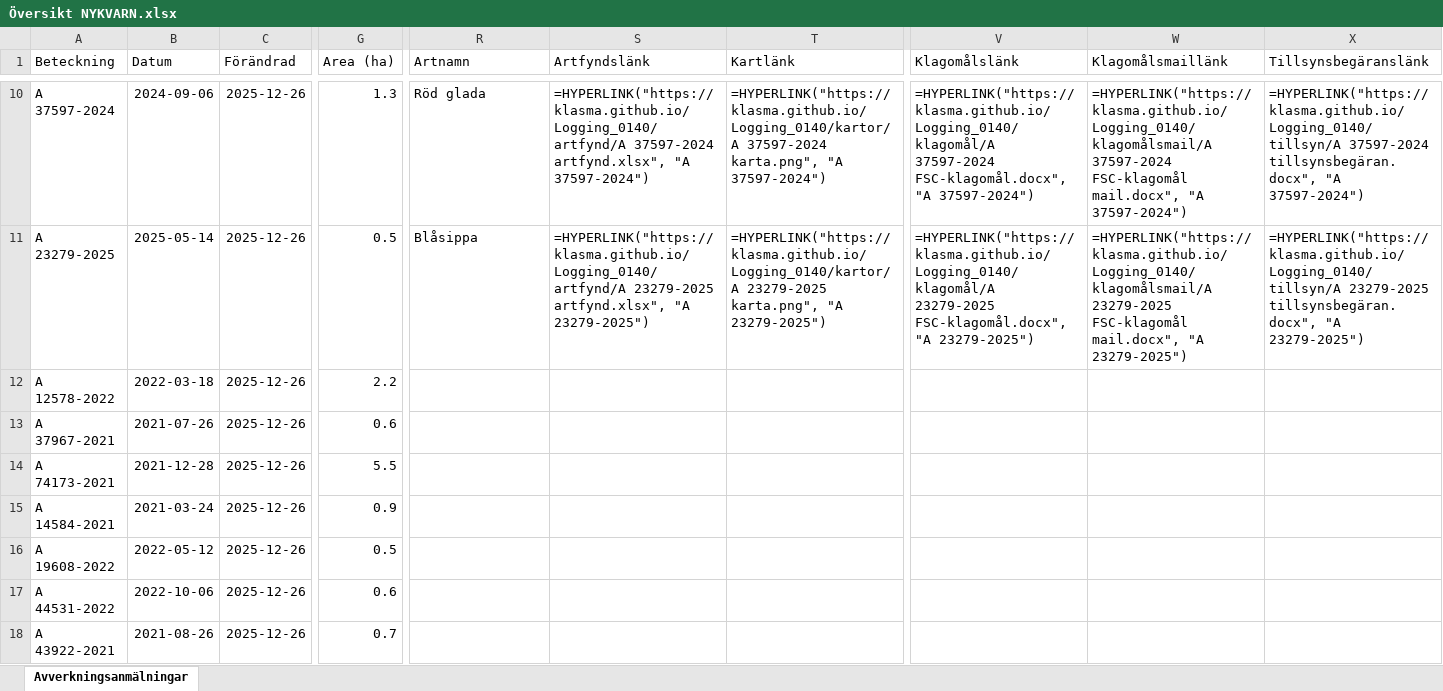
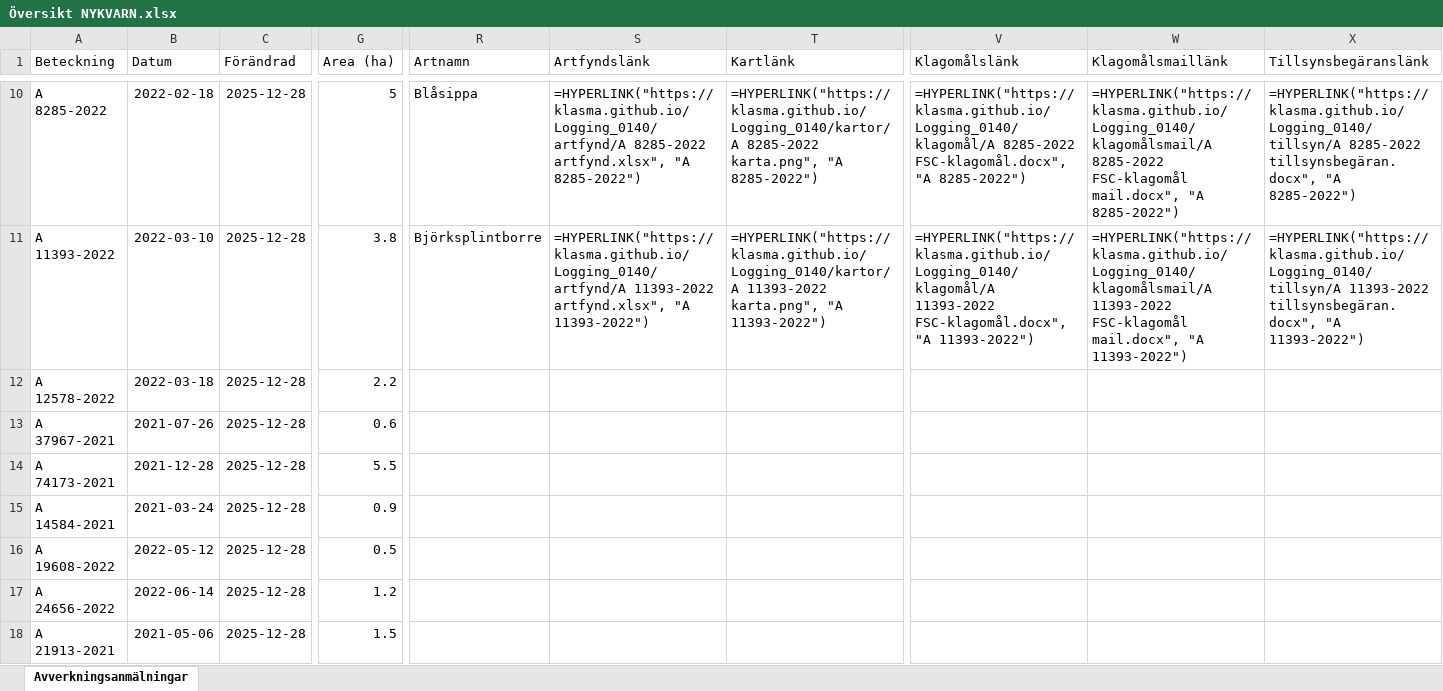
Before and after one commit to klasma/Logging_0140, an Excel workbook: Översikt NYKVARN.xlsx, sheet Avverkningsanmälningar, drawn as a sheet; only a part is shown, gaps mark what is left out; values as stored, in another font and other column widths than the file's, no borders; formulas without a stored value are shown as written; the diff covers the shown part only; the diff names each change by its address in the sheet, - before the commit and + after, or states it on an @@ line.

```diff
--- a/Översikt NYKVARN.xlsx (sheet Avverkningsanmälningar)
+++ b/Översikt NYKVARN.xlsx (sheet Avverkningsanmälningar)
-A10 (Beteckning): A 37597-2024
+A10 (Beteckning): A 8285-2022
-B10 (Datum): 2024-09-06
+B10 (Datum): 2022-02-18
-C10:C18 (Förändrad): 2025-12-26
+C10:C18 (Förändrad): 2025-12-28
-G10 (Area (ha)): 1.3
+G10 (Area (ha)): 5
-R10 (Artnamn): Röd glada
+R10 (Artnamn): Blåsippa
-S10 (Artfyndslänk): =HYPERLINK("https://klasma.github.io/Logging_0140/artfynd/A 37597-2024 artfynd.xlsx", "A 37597-2024")
+S10 (Artfyndslänk): =HYPERLINK("https://klasma.github.io/Logging_0140/artfynd/A 8285-2022 artfynd.xlsx", "A 8285-2022")
-T10 (Kartlänk): =HYPERLINK("https://klasma.github.io/Logging_0140/kartor/A 37597-2024 karta.png", "A 37597-2024")
+T10 (Kartlänk): =HYPERLINK("https://klasma.github.io/Logging_0140/kartor/A 8285-2022 karta.png", "A 8285-2022")
-V10 (Klagomålslänk): =HYPERLINK("https://klasma.github.io/Logging_0140/klagomål/A 37597-2024 FSC-klagomål.docx", "A 37597-2024")
+V10 (Klagomålslänk): =HYPERLINK("https://klasma.github.io/Logging_0140/klagomål/A 8285-2022 FSC-klagomål.docx", "A 8285-2022")
-W10 (Klagomålsmaillänk): =HYPERLINK("https://klasma.github.io/Logging_0140/klagomålsmail/A 37597-2024 FSC-klagomål mail.docx", "A 37597-2024")
+W10 (Klagomålsmaillänk): =HYPERLINK("https://klasma.github.io/Logging_0140/klagomålsmail/A 8285-2022 FSC-klagomål mail.docx", "A 8285-2022")
-X10 (Tillsynsbegäranslänk): =HYPERLINK("https://klasma.github.io/Logging_0140/tillsyn/A 37597-2024 tillsynsbegäran.docx", "A 37597-2024")
+X10 (Tillsynsbegäranslänk): =HYPERLINK("https://klasma.github.io/Logging_0140/tillsyn/A 8285-2022 tillsynsbegäran.docx", "A 8285-2022")
-A11 (Beteckning): A 23279-2025
+A11 (Beteckning): A 11393-2022
-B11 (Datum): 2025-05-14
+B11 (Datum): 2022-03-10
-G11 (Area (ha)): 0.5
+G11 (Area (ha)): 3.8
-R11 (Artnamn): Blåsippa
+R11 (Artnamn): Björksplintborre
-S11 (Artfyndslänk): =HYPERLINK("https://klasma.github.io/Logging_0140/artfynd/A 23279-2025 artfynd.xlsx", "A 23279-2025")
+S11 (Artfyndslänk): =HYPERLINK("https://klasma.github.io/Logging_0140/artfynd/A 11393-2022 artfynd.xlsx", "A 11393-2022")
-T11 (Kartlänk): =HYPERLINK("https://klasma.github.io/Logging_0140/kartor/A 23279-2025 karta.png", "A 23279-2025")
+T11 (Kartlänk): =HYPERLINK("https://klasma.github.io/Logging_0140/kartor/A 11393-2022 karta.png", "A 11393-2022")
-V11 (Klagomålslänk): =HYPERLINK("https://klasma.github.io/Logging_0140/klagomål/A 23279-2025 FSC-klagomål.docx", "A 23279-2025")
+V11 (Klagomålslänk): =HYPERLINK("https://klasma.github.io/Logging_0140/klagomål/A 11393-2022 FSC-klagomål.docx", "A 11393-2022")
-W11 (Klagomålsmaillänk): =HYPERLINK("https://klasma.github.io/Logging_0140/klagomålsmail/A 23279-2025 FSC-klagomål mail.docx", "A 23279-2025")
+W11 (Klagomålsmaillänk): =HYPERLINK("https://klasma.github.io/Logging_0140/klagomålsmail/A 11393-2022 FSC-klagomål mail.docx", "A 11393-2022")
-X11 (Tillsynsbegäranslänk): =HYPERLINK("https://klasma.github.io/Logging_0140/tillsyn/A 23279-2025 tillsynsbegäran.docx", "A 23279-2025")
+X11 (Tillsynsbegäranslänk): =HYPERLINK("https://klasma.github.io/Logging_0140/tillsyn/A 11393-2022 tillsynsbegäran.docx", "A 11393-2022")
-A17 (Beteckning): A 44531-2022
+A17 (Beteckning): A 24656-2022
-B17 (Datum): 2022-10-06
+B17 (Datum): 2022-06-14
-G17 (Area (ha)): 0.6
+G17 (Area (ha)): 1.2
-A18 (Beteckning): A 43922-2021
+A18 (Beteckning): A 21913-2021
-B18 (Datum): 2021-08-26
+B18 (Datum): 2021-05-06
-G18 (Area (ha)): 0.7
+G18 (Area (ha)): 1.5
```
Also changed, not shown: 324 edited cells elsewhere in this sheet, artfynd/A 11348-2022 artfynd.xlsx, artfynd/A 11388-2024 artfynd.xlsx, 52 other files.
